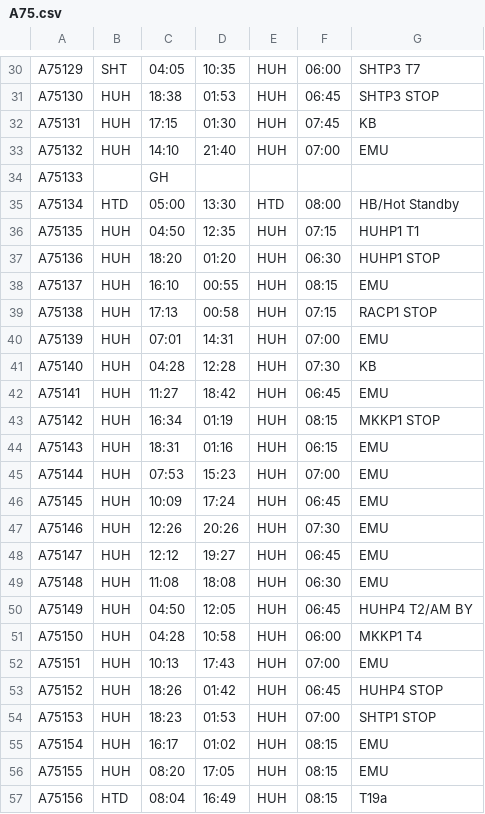
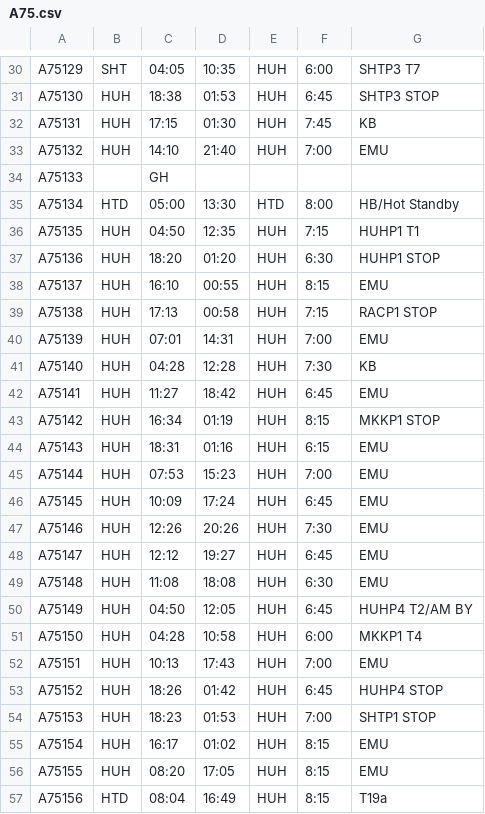
Before and after one commit to laputacr0sx/working-roster, a CSV file: CSV_TEMP/A75.csv, drawn as a sheet; only a part is shown, gaps mark what is left out; the diff covers the shown part only; the diff names each change by its address in the sheet, - before the commit and + after, or states it on an @@ line.

```diff
--- a/CSV_TEMP/A75.csv
+++ b/CSV_TEMP/A75.csv
-F30: 06:00
+F30: 6:00
-F31: 06:45
+F31: 6:45
-F32: 07:45
+F32: 7:45
-F33: 07:00
+F33: 7:00
-F35: 08:00
+F35: 8:00
-F36: 07:15
+F36: 7:15
-F37: 06:30
+F37: 6:30
-F38: 08:15
+F38: 8:15
-F39: 07:15
+F39: 7:15
-F40: 07:00
+F40: 7:00
-F41: 07:30
+F41: 7:30
-F42: 06:45
+F42: 6:45
-F43: 08:15
+F43: 8:15
-F44: 06:15
+F44: 6:15
-F45: 07:00
+F45: 7:00
-F46: 06:45
+F46: 6:45
-F47: 07:30
+F47: 7:30
-F48: 06:45
+F48: 6:45
-F49: 06:30
+F49: 6:30
-F50: 06:45
+F50: 6:45
-F51: 06:00
+F51: 6:00
-F52: 07:00
+F52: 7:00
-F53: 06:45
+F53: 6:45
-F54: 07:00
+F54: 7:00
-F55:F57: 08:15
+F55:F57: 8:15
```
Also changed, not shown: 106 edited cells elsewhere in this file, CSV_TEMP/B71.csv, 1 other file.
